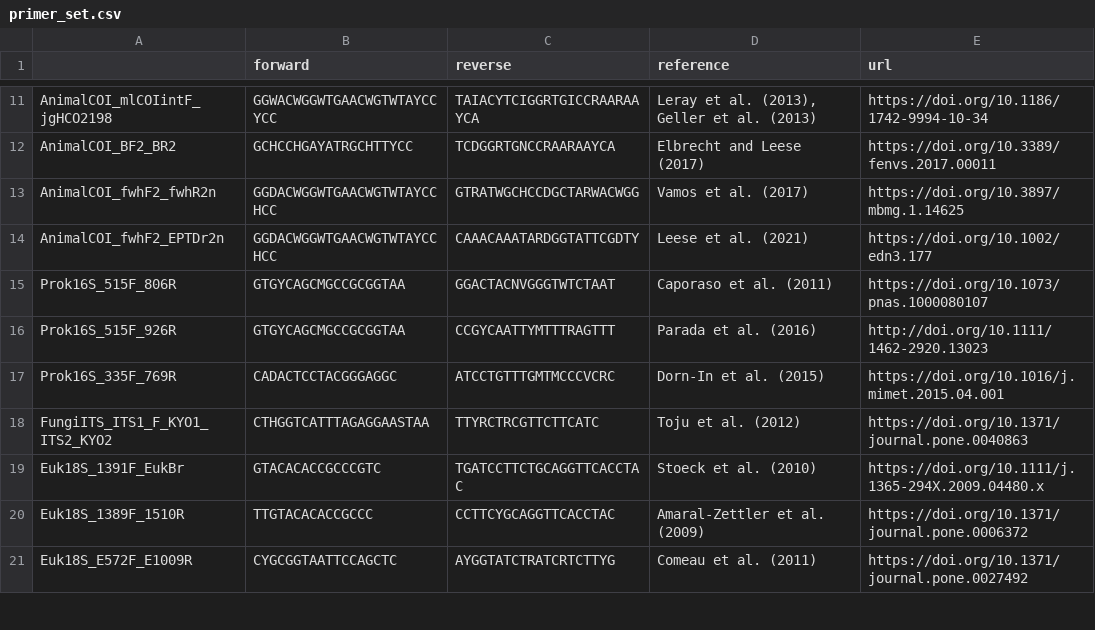
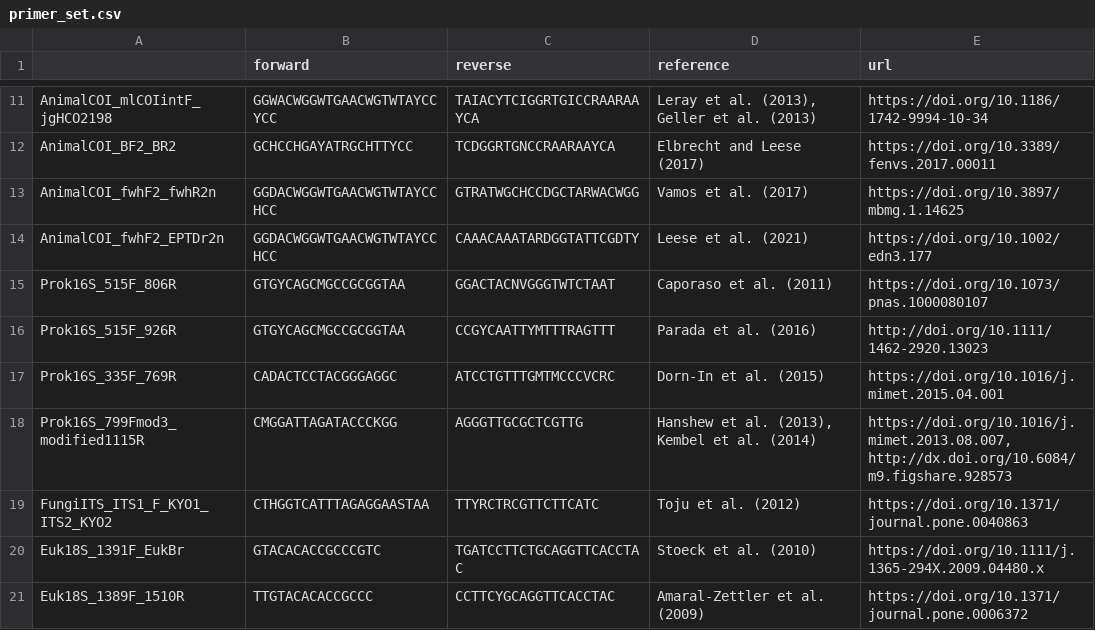
Before and after one commit to ong8181/rDoAMP, a CSV file: data/primer_set.csv, drawn as a sheet; only a part is shown, gaps mark what is left out; the shorter side is filled out with more unchanged rows.

Commit message:
primer_set updated

```diff
--- a/data/primer_set.csv
+++ b/data/primer_set.csv
@@ -17,2 +17,3 @@ Prok16S_515F_926R,GTGYCAGCMGCCGCGGTAA,CCGYCAATTYMTTTRAGTTT,Parada et al. (2016),
 Prok16S_335F_769R,CADACTCCTACGGGAGGC,ATCCTGTTTGMTMCCCVCRC,Dorn-In et al. (2015),https://doi.org/10.1016/j.mimet.2015.04.001
+Prok16S_799Fmod3_modified1115R,CMGGATTAGATACCCKGG,AGGGTTGCGCTCGTTG,"Hanshew et al. (2013), Kembel et al. (2014)","https://doi.org/10.1016/j.mimet.2013.08.007, http://dx.doi.org/10.6084/m9.figshare.928573"
 FungiITS_ITS1_F_KYO1_ITS2_KYO2,CTHGGTCATTTAGAGGAASTAA,TTYRCTRCGTTCTTCATC,Toju et al. (2012),https://doi.org/10.1371/journal.pone.0040863
```
Also changed, not shown: 3 other files.
